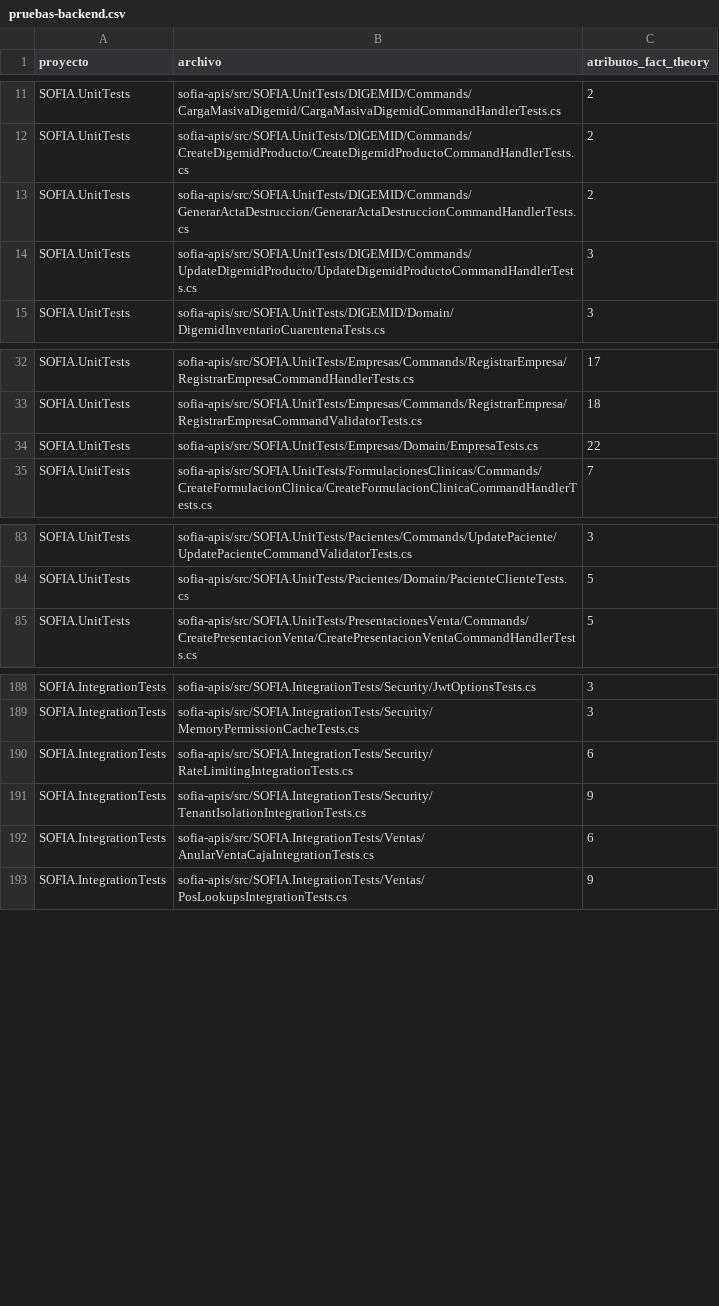
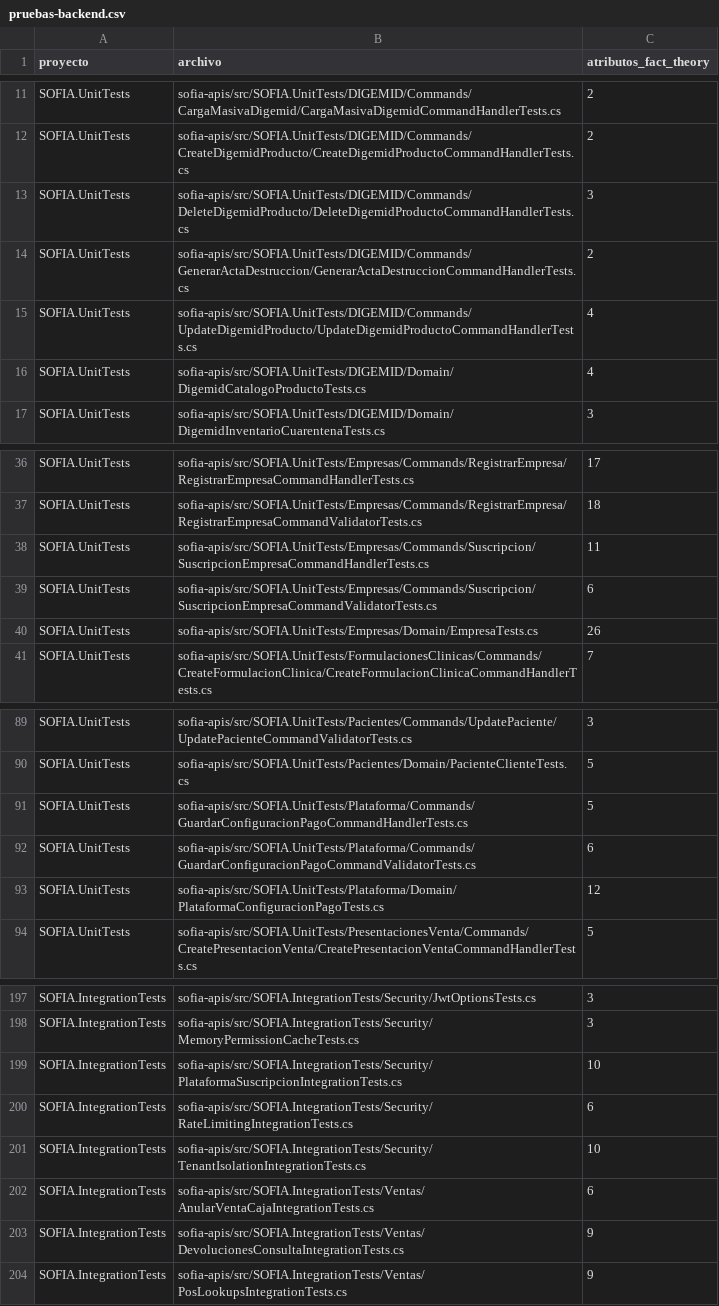
Before and after one commit to SoyGustavoFernandez/sofia-docs, a CSV file: _inventario/pruebas-backend.csv, drawn as a sheet; only a part is shown, gaps mark what is left out; the diff covers the shown part only.

```diff
--- a/_inventario/pruebas-backend.csv
+++ b/_inventario/pruebas-backend.csv
@@ -12,4 +12,6 @@ SOFIA.UnitTests;sofia-apis/src/SOFIA.UnitTests/DIGEMID/Commands/CargaMasivaDigem
 SOFIA.UnitTests;sofia-apis/src/SOFIA.UnitTests/DIGEMID/Commands/CreateDigemidProducto/CreateDigemidProductoCommandHandlerTests.cs;2
+SOFIA.UnitTests;sofia-apis/src/SOFIA.UnitTests/DIGEMID/Commands/DeleteDigemidProducto/DeleteDigemidProductoCommandHandlerTests.cs;3
 SOFIA.UnitTests;sofia-apis/src/SOFIA.UnitTests/DIGEMID/Commands/GenerarActaDestruccion/GenerarActaDestruccionCommandHandlerTests.cs;2
-SOFIA.UnitTests;sofia-apis/src/SOFIA.UnitTests/DIGEMID/Commands/UpdateDigemidProducto/UpdateDigemidProductoCommandHandlerTests.cs;3
+SOFIA.UnitTests;sofia-apis/src/SOFIA.UnitTests/DIGEMID/Commands/UpdateDigemidProducto/UpdateDigemidProductoCommandHandlerTests.cs;4
+SOFIA.UnitTests;sofia-apis/src/SOFIA.UnitTests/DIGEMID/Domain/DigemidCatalogoProductoTests.cs;4
 SOFIA.UnitTests;sofia-apis/src/SOFIA.UnitTests/DIGEMID/Domain/DigemidInventarioCuarentenaTests.cs;3
@@ -33,3 +37,5 @@ SOFIA.UnitTests;sofia-apis/src/SOFIA.UnitTests/Empresas/Commands/RegistrarEmpres
 SOFIA.UnitTests;sofia-apis/src/SOFIA.UnitTests/Empresas/Commands/RegistrarEmpresa/RegistrarEmpresaCommandValidatorTests.cs;18
-SOFIA.UnitTests;sofia-apis/src/SOFIA.UnitTests/Empresas/Domain/EmpresaTests.cs;22
+SOFIA.UnitTests;sofia-apis/src/SOFIA.UnitTests/Empresas/Commands/Suscripcion/SuscripcionEmpresaCommandHandlerTests.cs;11
+SOFIA.UnitTests;sofia-apis/src/SOFIA.UnitTests/Empresas/Commands/Suscripcion/SuscripcionEmpresaCommandValidatorTests.cs;6
+SOFIA.UnitTests;sofia-apis/src/SOFIA.UnitTests/Empresas/Domain/EmpresaTests.cs;26
 SOFIA.UnitTests;sofia-apis/src/SOFIA.UnitTests/FormulacionesClinicas/Commands/CreateFormulacionClinica/CreateFormulacionClinicaCommandHandlerTests.cs;7
@@ -84,2 +90,5 @@ SOFIA.UnitTests;sofia-apis/src/SOFIA.UnitTests/Pacientes/Commands/UpdatePaciente
 SOFIA.UnitTests;sofia-apis/src/SOFIA.UnitTests/Pacientes/Domain/PacienteClienteTests.cs;5
+SOFIA.UnitTests;sofia-apis/src/SOFIA.UnitTests/Plataforma/Commands/GuardarConfiguracionPagoCommandHandlerTests.cs;5
+SOFIA.UnitTests;sofia-apis/src/SOFIA.UnitTests/Plataforma/Commands/GuardarConfiguracionPagoCommandValidatorTests.cs;6
+SOFIA.UnitTests;sofia-apis/src/SOFIA.UnitTests/Plataforma/Domain/PlataformaConfiguracionPagoTests.cs;12
 SOFIA.UnitTests;sofia-apis/src/SOFIA.UnitTests/PresentacionesVenta/Commands/CreatePresentacionVenta/CreatePresentacionVentaCommandHandlerTests.cs;5
@@ -189,5 +198,7 @@ SOFIA.IntegrationTests;sofia-apis/src/SOFIA.IntegrationTests/Security/JwtOptions
 SOFIA.IntegrationTests;sofia-apis/src/SOFIA.IntegrationTests/Security/MemoryPermissionCacheTests.cs;3
+SOFIA.IntegrationTests;sofia-apis/src/SOFIA.IntegrationTests/Security/PlataformaSuscripcionIntegrationTests.cs;10
 SOFIA.IntegrationTests;sofia-apis/src/SOFIA.IntegrationTests/Security/RateLimitingIntegrationTests.cs;6
-SOFIA.IntegrationTests;sofia-apis/src/SOFIA.IntegrationTests/Security/TenantIsolationIntegrationTests.cs;9
+SOFIA.IntegrationTests;sofia-apis/src/SOFIA.IntegrationTests/Security/TenantIsolationIntegrationTests.cs;10
 SOFIA.IntegrationTests;sofia-apis/src/SOFIA.IntegrationTests/Ventas/AnularVentaCajaIntegrationTests.cs;6
+SOFIA.IntegrationTests;sofia-apis/src/SOFIA.IntegrationTests/Ventas/DevolucionesConsultaIntegrationTests.cs;9
 SOFIA.IntegrationTests;sofia-apis/src/SOFIA.IntegrationTests/Ventas/PosLookupsIntegrationTests.cs;9
```
Also changed, not shown: 2 added rows and 3 edited cells elsewhere in this file, _inventario/codigos-error-ocurrencias.csv, _inventario/commands-queries.csv, 14 other files.
